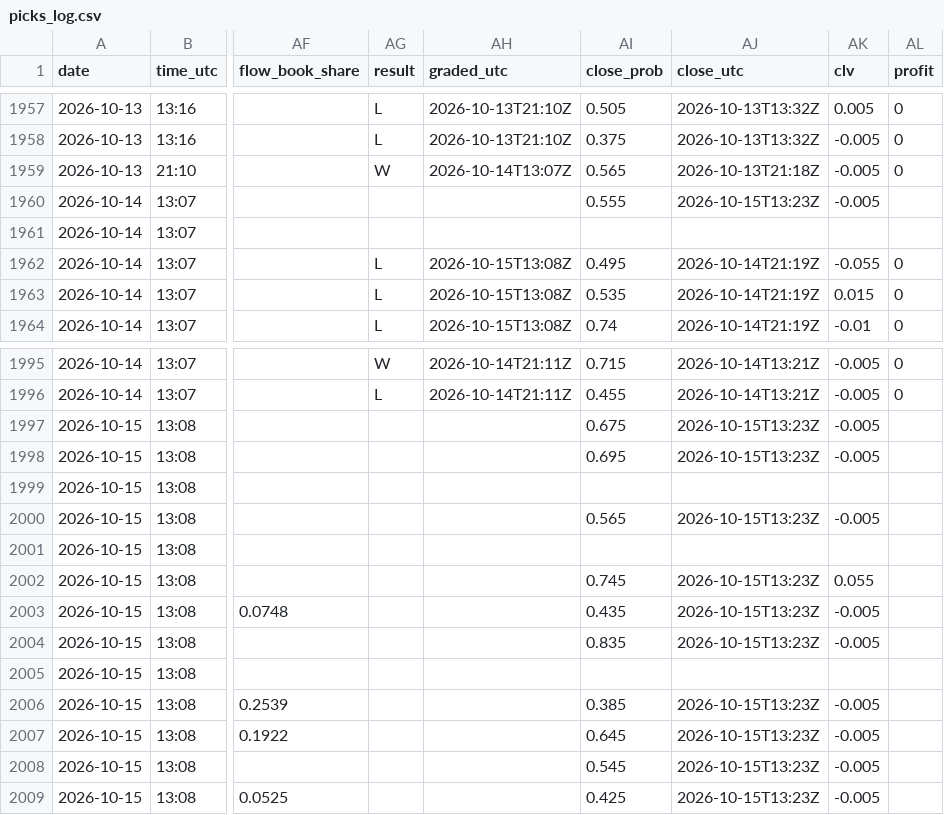
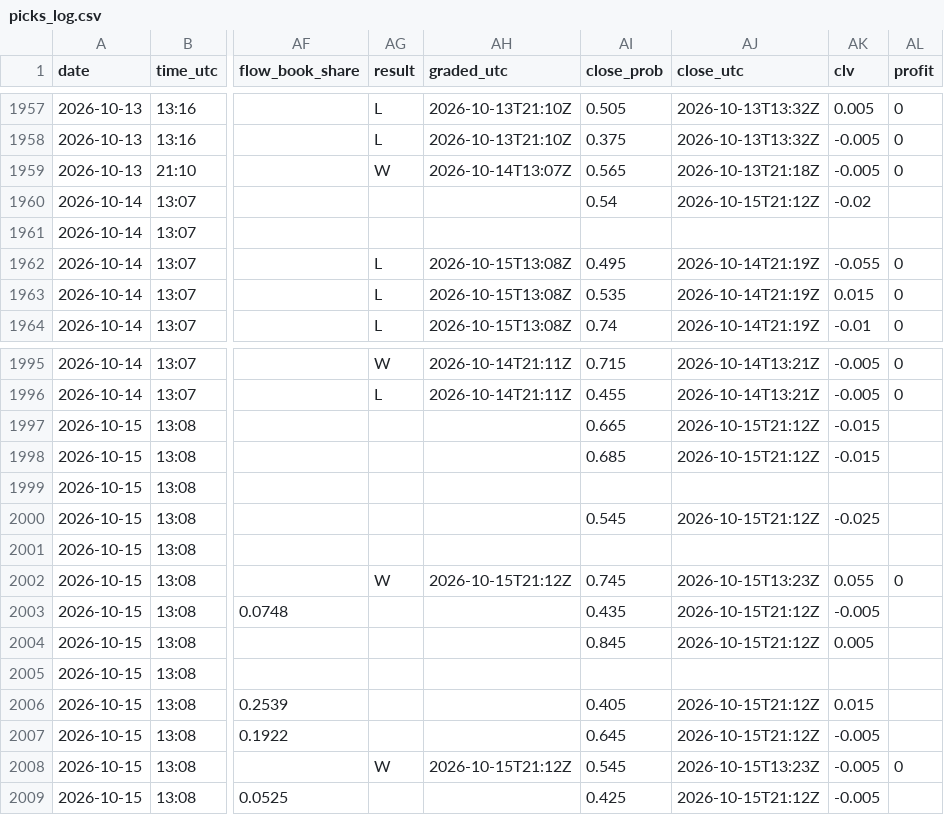
Before and after one commit to Predatuh/EdgeBot, a CSV file: data/v2/picks_log.csv, drawn as a sheet; only a part is shown, gaps mark what is left out; the diff names each change by its address in the sheet, - before the commit and + after, or states it on an @@ line.

```diff
--- a/data/v2/picks_log.csv
+++ b/data/v2/picks_log.csv
-AI1960 (close_prob): 0.555
+AI1960 (close_prob): 0.54
-AJ1960 (close_utc): 2026-10-15T13:23Z
+AJ1960 (close_utc): 2026-10-15T21:12Z
-AK1960 (clv): -0.005
+AK1960 (clv): -0.02
-AI1997 (close_prob): 0.675
+AI1997 (close_prob): 0.665
-AJ1997:AJ1998 (close_utc): 2026-10-15T13:23Z
+AJ1997:AJ1998 (close_utc): 2026-10-15T21:12Z
-AK1997:AK1998 (clv): -0.005
+AK1997:AK1998 (clv): -0.015
-AI1998 (close_prob): 0.695
+AI1998 (close_prob): 0.685
-AI2000 (close_prob): 0.565
+AI2000 (close_prob): 0.545
-AJ2000 (close_utc): 2026-10-15T13:23Z
+AJ2000 (close_utc): 2026-10-15T21:12Z
-AK2000 (clv): -0.005
+AK2000 (clv): -0.025
-AG2002 (result): (empty)
+AG2002 (result): W
-AH2002 (graded_utc): (empty)
+AH2002 (graded_utc): 2026-10-15T21:12Z
-AL2002 (profit): (empty)
+AL2002 (profit): 0
-AJ2003:AJ2004 (close_utc): 2026-10-15T13:23Z
+AJ2003:AJ2004 (close_utc): 2026-10-15T21:12Z
-AI2004 (close_prob): 0.835
+AI2004 (close_prob): 0.845
-AK2004 (clv): -0.005
+AK2004 (clv): 0.005
-AI2006 (close_prob): 0.385
+AI2006 (close_prob): 0.405
-AJ2006:AJ2007 (close_utc): 2026-10-15T13:23Z
+AJ2006:AJ2007 (close_utc): 2026-10-15T21:12Z
-AK2006 (clv): -0.005
+AK2006 (clv): 0.015
-AG2008 (result): (empty)
+AG2008 (result): W
-AH2008 (graded_utc): (empty)
+AH2008 (graded_utc): 2026-10-15T21:12Z
-AL2008 (profit): (empty)
+AL2008 (profit): 0
-AJ2009 (close_utc): 2026-10-15T13:23Z
+AJ2009 (close_utc): 2026-10-15T21:12Z
```
Also changed, not shown: 8 other files.
